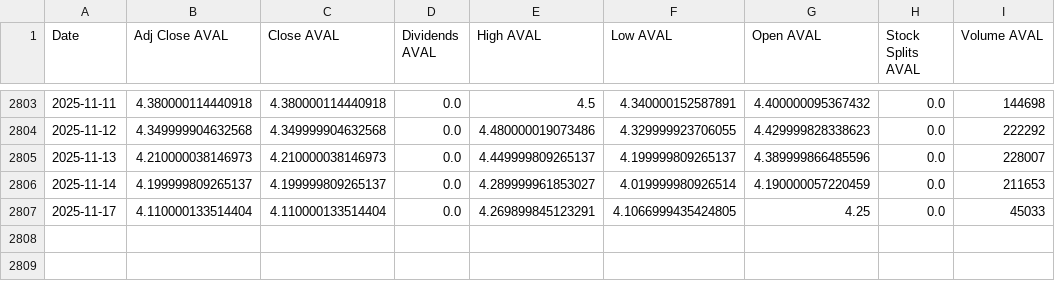
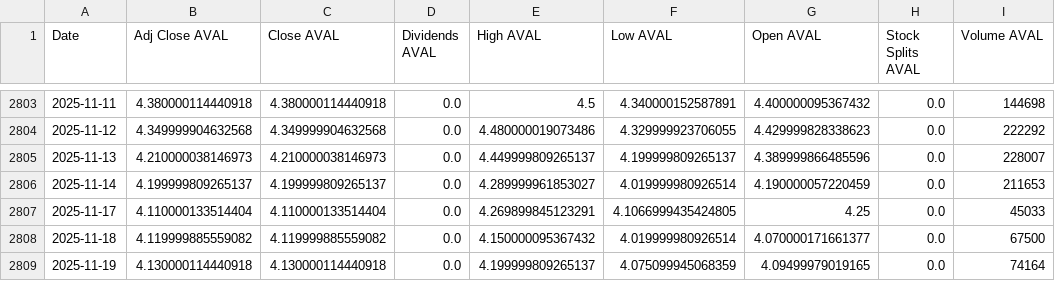
Before and after one commit to paez-dev/proyecto_integrado_v_aval_tracker, a CSV file: src/static/data/historical.csv, drawn as a sheet; only a part is shown, gaps mark what is left out; the diff names each change by its address in the sheet, - before the commit and + after, or states it on an @@ line.

```diff
--- a/src/static/data/historical.csv
+++ b/src/static/data/historical.csv
+row 2808: 2025-11-18 | 4.119999885559082 | 4.119999885559082 | 0.0 | 4.150000095367432 | 4.019999980926514 | 4.070000171661377 | 0.0 | 67500
+row 2809: 2025-11-19 | 4.130000114440918 | 4.130000114440918 | 0.0 | 4.199999809265137 | 4.075099945068359 | 4.09499979019165 | 0.0 | 74164
```
Also changed, not shown: 8 other files.
